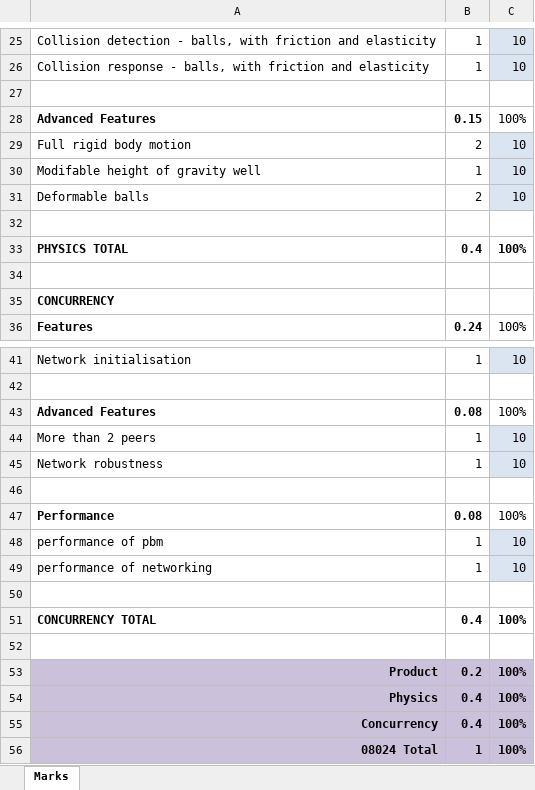
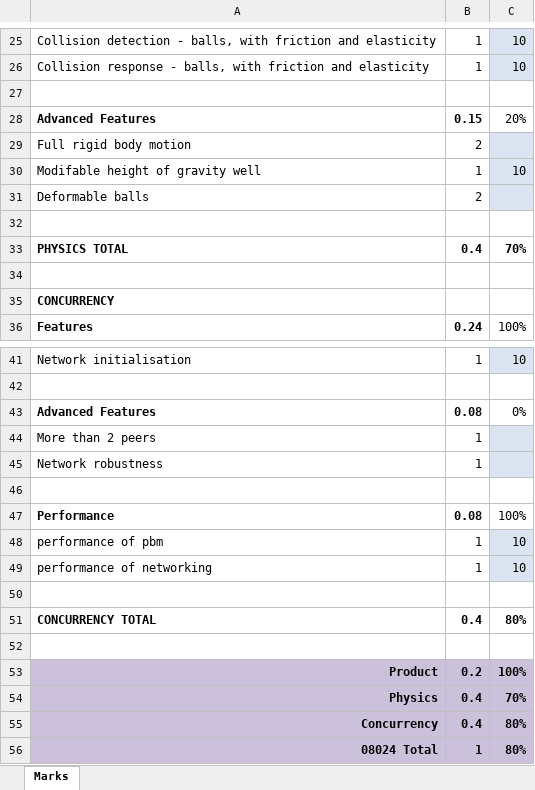
Before and after one commit to owenip/Simulation, an Excel workbook: 08024 Mark Scheme 16-17.xlsx, sheet Marks, drawn as a sheet; only a part is shown, gaps mark what is left out; values as stored, in another font and other column widths than the file's, no borders; conditional formats not drawn; the diff names each change by its address in the sheet, - before the commit and + after, or states it on an @@ line.

```diff
--- a/08024 Mark Scheme 16-17.xlsx (sheet Marks)
+++ b/08024 Mark Scheme 16-17.xlsx (sheet Marks)
-C28: 100%
+C28: 20%
-C29: 10
+C29: (empty)
-C31: 10
+C31: (empty)
-C33: 100%
+C33: 70%
-C43: 100%
+C43: 0%
-C44:C45: 10
+C44:C45: (empty)
-C51: 100%
+C51: 80%
-C54: 100%
+C54: 70%
-C55:C56: 100%
+C55:C56: 80%
```
Also changed, not shown: 17 other files.
